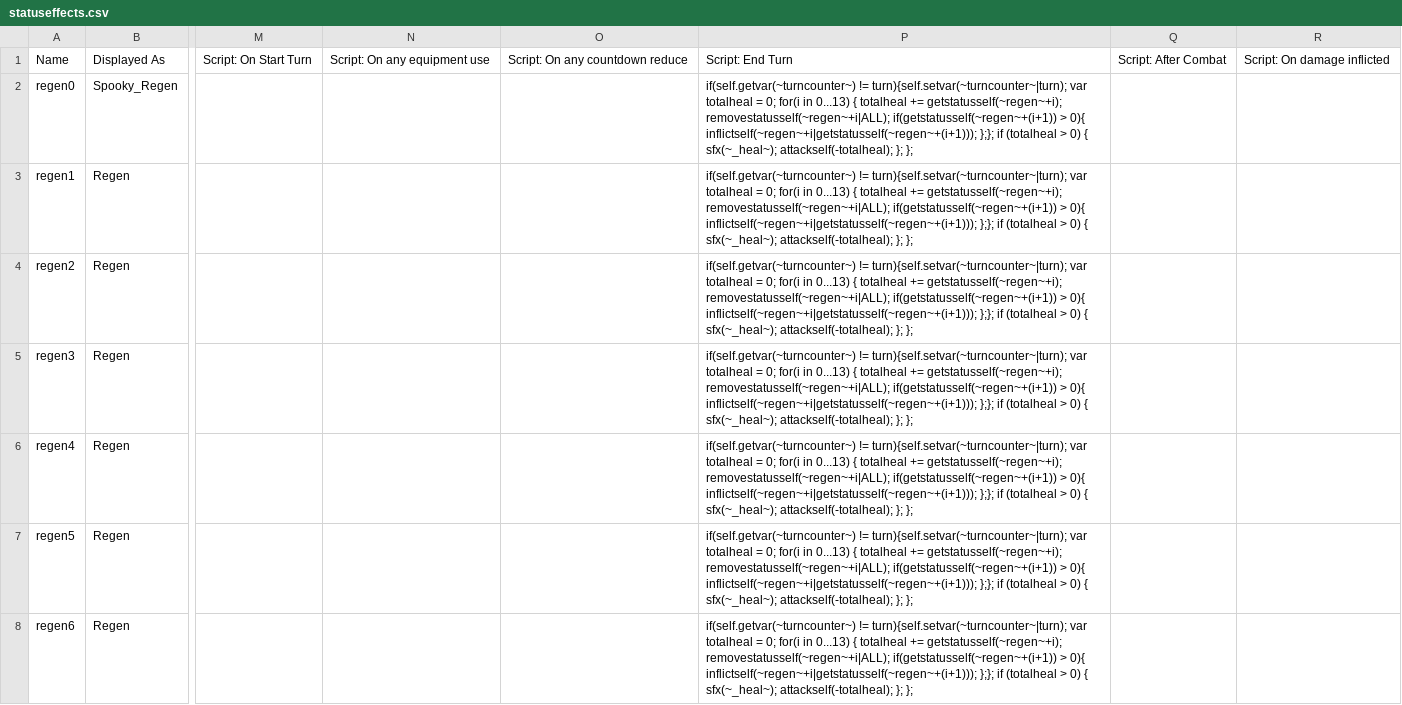
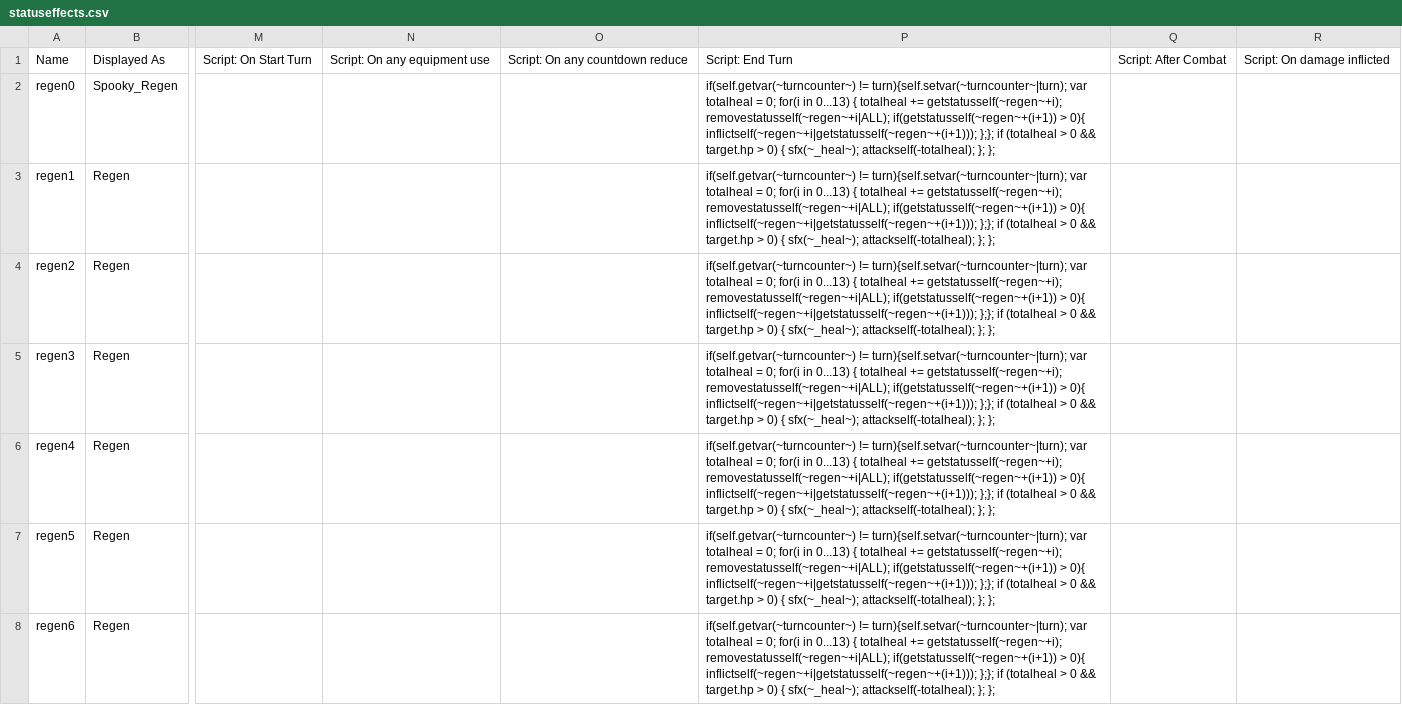
Before and after one commit to JuniorUdale/MoreFluff, a CSV file: _append/data/text/statuseffects.csv, drawn as a sheet; only a part is shown, gaps mark what is left out; the diff covers the shown part only; the diff names each change by its address in the sheet, - before the commit and + after, or states it on an @@ line.

```diff
--- a/_append/data/text/statuseffects.csv
+++ b/_append/data/text/statuseffects.csv
-P2:P8: …(totalheal > 0) {…
+P2:P8: …(totalheal > 0 && target.hp > 0) {…
```
Also changed, not shown: 4 added rows and 16 edited cells elsewhere in this file, _append/data/text/scripts/diceydungeons/initialequipment/robot.csv, _append/data/text/scripts/diceydungeons/initialequipment/thief.csv, 34 other files.
